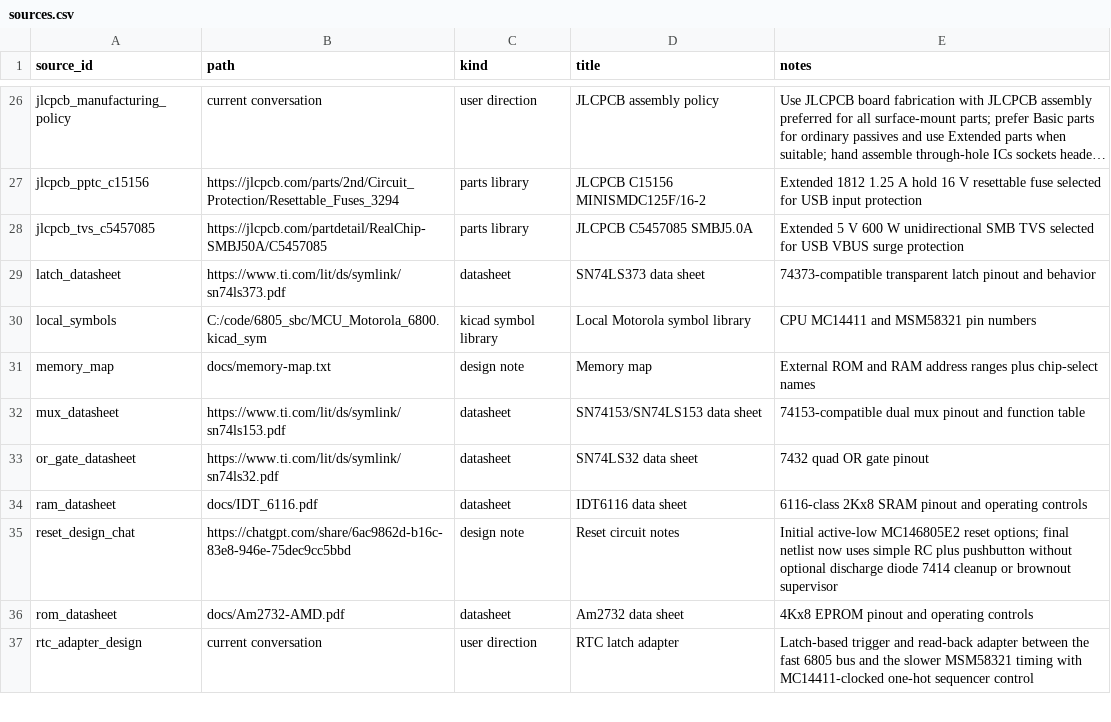
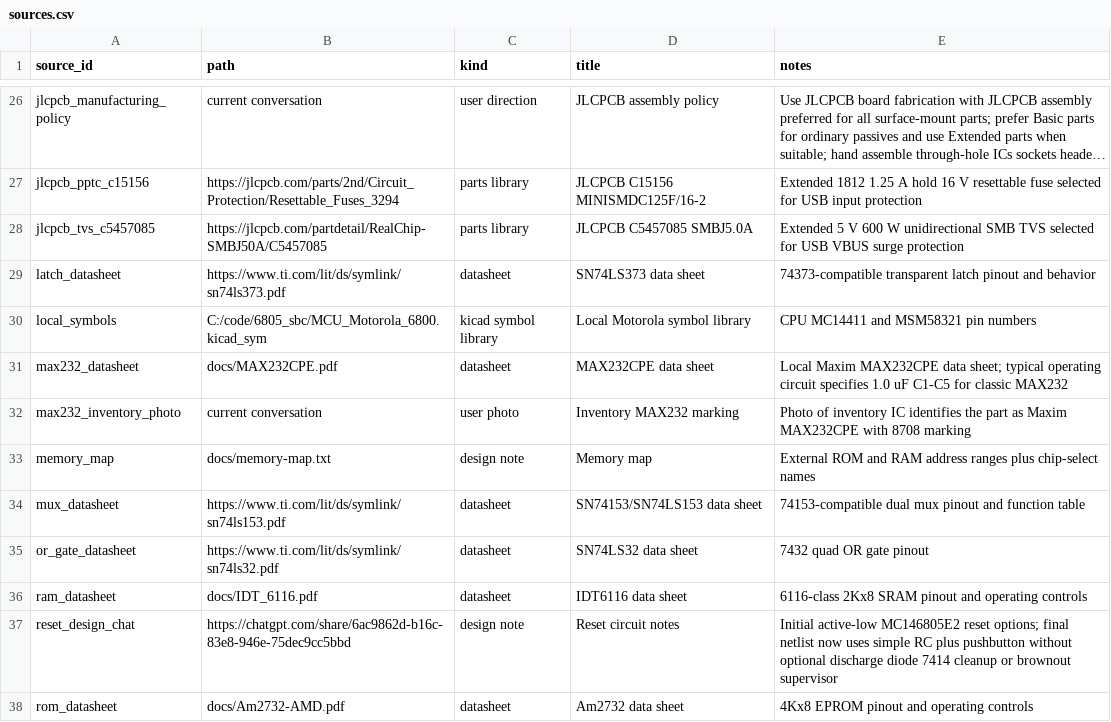
Before and after one commit to LegalizeAdulthood/6805_SBC, a CSV file: design/netlist/sources.csv, drawn as a sheet; only a part is shown, gaps mark what is left out; the shorter side is filled out with more unchanged rows; long unchanged cells end in ….

Commit message:
Select inventory MAX232CPE serial transceiver
Record the inventory RS-232 transceiver as a Maxim MAX232CPE DIP-16 part based
on the chip marking and local datasheet. Replace the variant-dependent MAX232
charge-pump capacitor placeholder with a 1.0 uF capacitor part.

Update C12-C16 and the MAX232 charge-pump nets to follow the classic MAX232
datasheet recommendation for C1-C5, including the VCC bypass capacitor.

```diff
--- a/design/netlist/sources.csv
+++ b/design/netlist/sources.csv
@@ -30,2 +30,4 @@ latch_datasheet,https://www.ti.com/lit/ds/symlink/sn74ls373.pdf,datasheet,SN74LS
 local_symbols,C:/code/6805_sbc/MCU_Motorola_6800.kicad_sym,kicad symbol library,Local Motorola symbol library,CPU MC14411 and MSM58321 pin numbers
+max232_datasheet,docs/MAX232CPE.pdf,datasheet,MAX232CPE data sheet,Local Maxim MAX232CPE data sheet; typical operating circuit specifies 1.0 uF C1-C5 for classic MAX232
+max232_inventory_photo,current conversation,user photo,Inventory MAX232 marking,Photo of inventory IC identifies the part as Maxim MAX232CPE with 8708 marking
 memory_map,docs/memory-map.txt,design note,Memory map,External ROM and RAM address ranges plus chip-select names
```
Also changed, not shown: design/netlist/components.csv, design/netlist/connections.csv, 3 other files.
